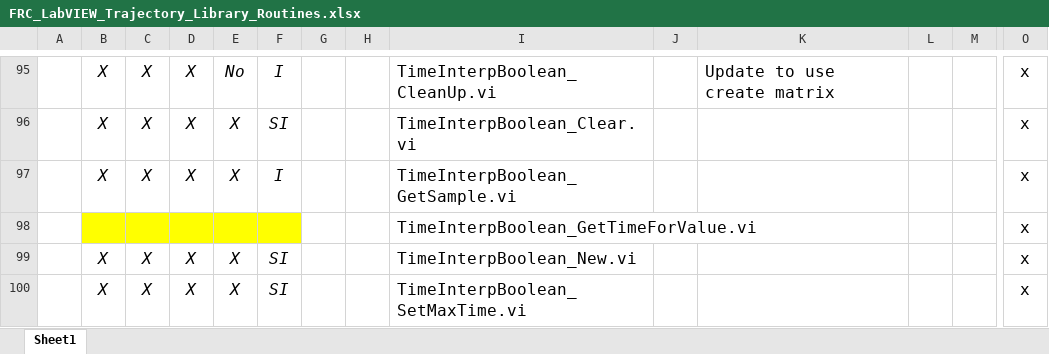
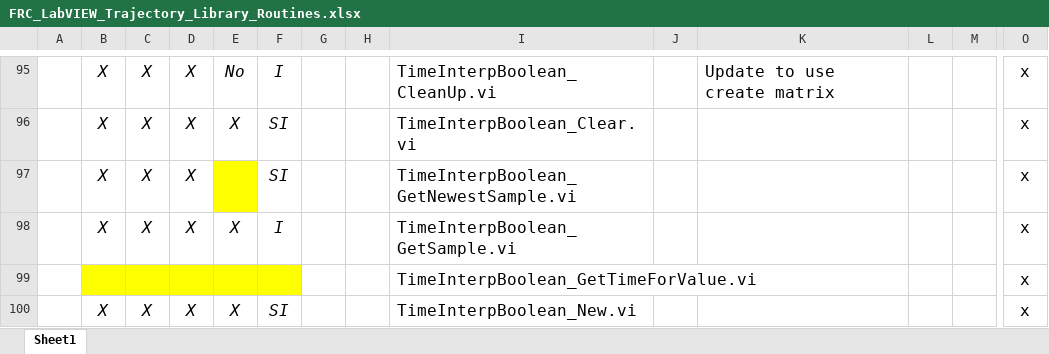
Before and after one commit to jsimpso81/WPIlibMathLabVIEW, an Excel workbook: FRC_LV_Trajectory_Library/Misc/FRC_LabVIEW_Trajectory_Library_Routines.xlsx, sheet Sheet1, drawn as a sheet; only a part is shown, gaps mark what is left out; the shorter side is filled out with more unchanged rows; values as stored, in another font and other column widths than the file's, no borders; rows hold the shown columns only; the diff covers the shown part only; the diff names each change by its address in the sheet, - before the commit and + after, or states it on an @@ line.

```diff
--- a/FRC_LV_Trajectory_Library/Misc/FRC_LabVIEW_Trajectory_Library_Routines.xlsx (sheet Sheet1)
+++ b/FRC_LV_Trajectory_Library/Misc/FRC_LabVIEW_Trajectory_Library_Routines.xlsx (sheet Sheet1)
+row 97:  | X | X | X |  | SI |  |  | TimeInterpBoolean_GetNewestSample.vi |  |  |  |  | x
```
Also changed, not shown: 31 added rows and 18 edited cells elsewhere in this sheet, formulas that keep their value, 16 other files.
